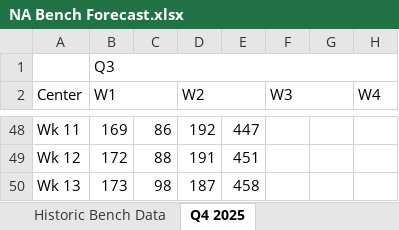
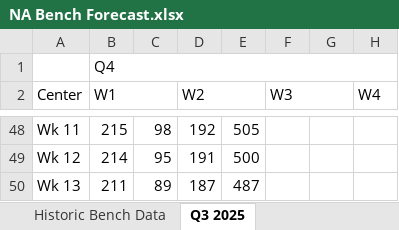
Before and after one commit to jaironaranjo-sudo/bench-forecast-dashboard, an Excel workbook: NA Bench Forecast.xlsx, sheet Q3 2025, drawn as a sheet; only a part is shown, gaps mark what is left out; values as stored, in another font and other column widths than the file's, no cell formats; charts and pictures not drawn; the diff covers the shown part only; the diff names each change by its address in the sheet, - before the commit and + after, or states it on an @@ line.

```diff
--- a/NA Bench Forecast.xlsx (sheet Q3 2025)
+++ b/NA Bench Forecast.xlsx (sheet Q3 2025)
-sheet tab: Q4 2025
+sheet tab: Q3 2025
-B1 (W1): Q3
+B1 (W1): Q4
-B48 (W1): 169
+B48 (W1): 215
-C48: 86
+C48: 98
-E48: 447
+E48: 505
-B49 (W1): 172
+B49 (W1): 214
-C49: 88
+C49: 95
-E49: 451
+E49: 500
-B50 (W1): 173
+B50 (W1): 211
-C50: 98
+C50: 89
-E50: 458
+E50: 487
```
Also changed, not shown: 2 added rows, 2 removed rows and 28 edited cells elsewhere in this sheet, sheet Bench Forecast, sheet Historic Bench Data, cell formats, charts or pictures.
